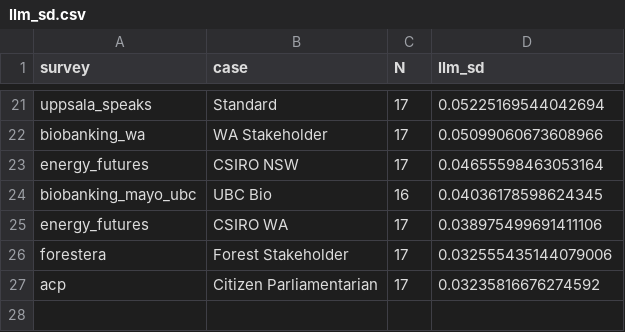
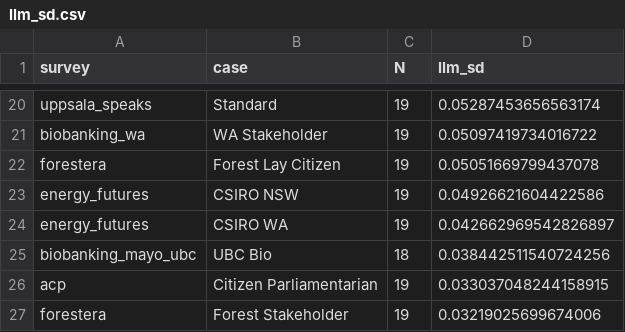
Before and after one commit to gumbelino/drillm, a CSV file: analysis/llm_sd.csv, drawn as a sheet; only a part is shown, gaps mark what is left out; removed rows and columns are numbered as before the commit, all else as after; the diff covers the shown part only; the diff names each change by its address in the sheet, - before the commit and + after, or states it on an @@ line.

```diff
--- a/analysis/llm_sd.csv
+++ b/analysis/llm_sd.csv
-C20:C21 (N): 17
+C20:C21 (N): 19
-D20 (llm_sd): 0.05225169544042694
+D20 (llm_sd): 0.05287453656563174
-D21 (llm_sd): 0.05099060673608966
+D21 (llm_sd): 0.05097419734016722
+row 22: forestera | Forest Lay Citizen | 19 | 0.05051669799437078
-C23 (N): 17
+C23 (N): 19
-D23 (llm_sd): 0.04655598463053164
+D23 (llm_sd): 0.04926621604422586
-row 24: biobanking_mayo_ubc | UBC Bio | 16 | 0.04036178598624345
-C24 (N): 17
+C24 (N): 19
-D24 (llm_sd): 0.038975499691411106
+D24 (llm_sd): 0.042662969542826897
-row 26: forestera | Forest Stakeholder | 17 | 0.032555435144079006
+row 25: biobanking_mayo_ubc | UBC Bio | 18 | 0.038442511540724256
-C26 (N): 17
+C26 (N): 19
-D26 (llm_sd): 0.03235816676274592
+D26 (llm_sd): 0.033037048244158915
+row 27: forestera | Forest Stakeholder | 19 | 0.03219025699674006
```
Also changed, not shown: 5 added rows, 6 removed rows and 26 edited cells elsewhere in this file, analysis/alpha_results.csv, analysis/cost_tokens.csv, 6 other files.
